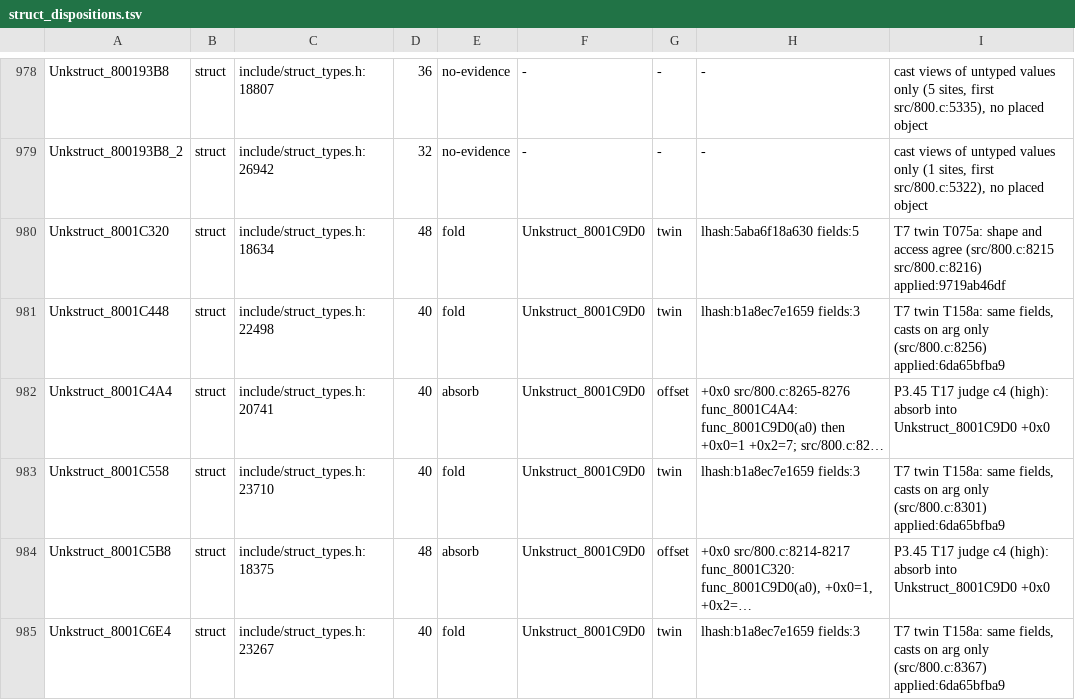
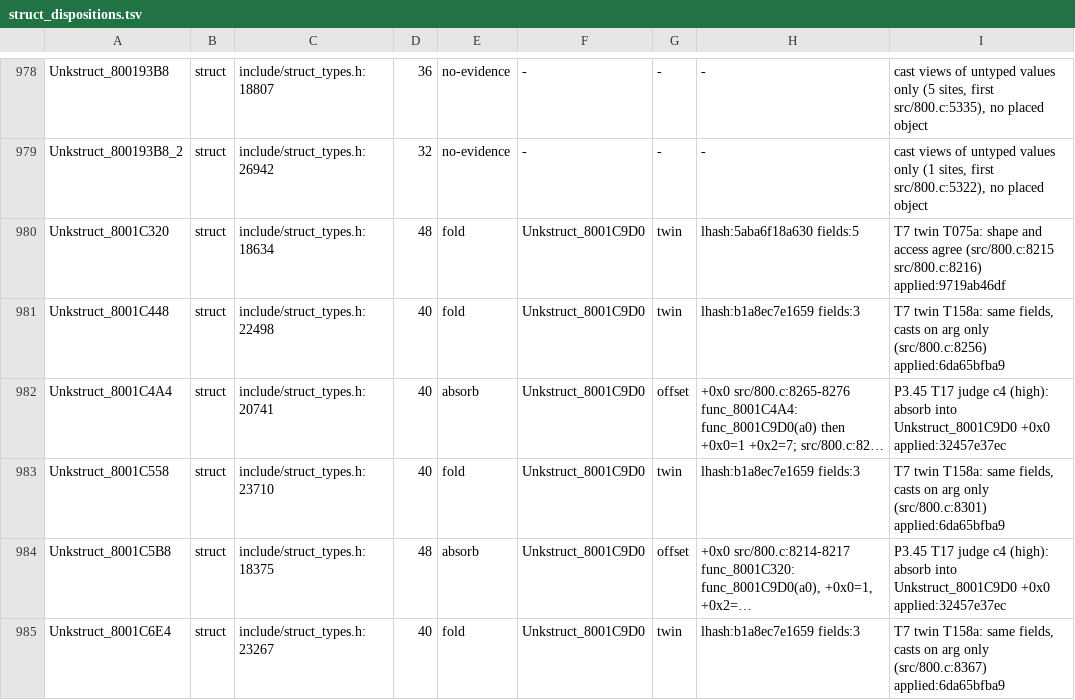
Before and after one commit to Druthulu/BFM-decomp, a TSV file: config/struct_dispositions.tsv, drawn as a sheet; only a part is shown, gaps mark what is left out; long unchanged cells end in …; the diff covers the shown part only; the diff names each change by its address in the sheet, - before the commit and + after, or states it on an @@ line.

```diff
--- a/config/struct_dispositions.tsv
+++ b/config/struct_dispositions.tsv
-I982: …Unkstruct_8001C9D0 +0x0
+I982: …Unkstruct_8001C9D0 +0x0 applied:32457e37ec
-I984: …Unkstruct_8001C9D0 +0x0
+I984: …Unkstruct_8001C9D0 +0x0 applied:32457e37ec
```
Also changed, not shown: 43 edited cells elsewhere in this file, config/consolidation_ratchet.tsv.
